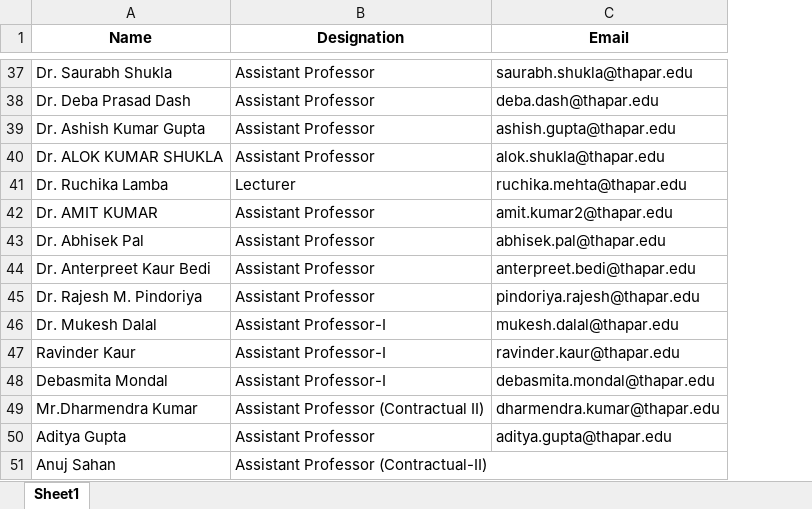
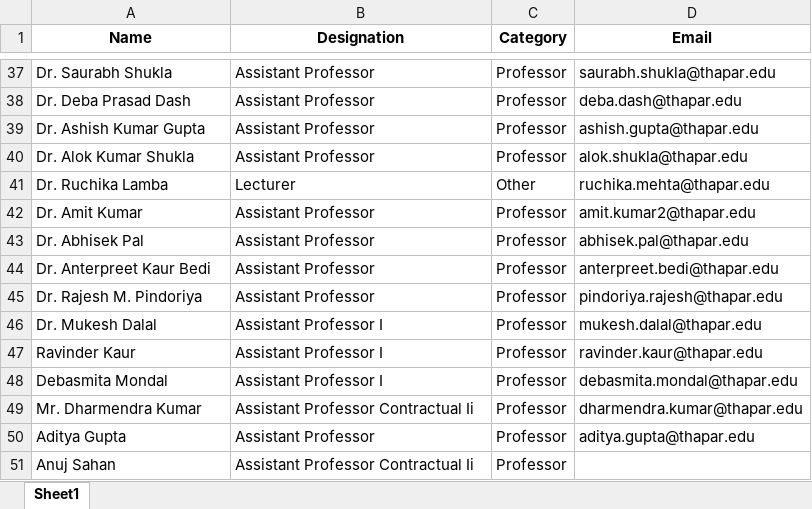
Before and after one commit to TusharxSingh/ThaparFacultyScraper, an Excel workbook: faculty_data.xlsx, sheet Sheet1, drawn as a sheet; only a part is shown, gaps mark what is left out; values as stored, in another font and other column widths than the file's, no borders; the diff covers the shown part only; the diff names each change by its address in the sheet, - before the commit and + after, or states it on an @@ line.

```diff
--- a/faculty_data.xlsx (sheet Sheet1)
+++ b/faculty_data.xlsx (sheet Sheet1)
+column C (Category), rows 37-51: Professor | Professor | Professor | Professor | Other | Professor | Professor | Professor | Professor | Professor | Professor | Professor | Professor | Professor | Professor
-A40 (Name): Dr. ALOK KUMAR SHUKLA
+A40 (Name): Dr. Alok Kumar Shukla
-A42 (Name): Dr. AMIT KUMAR
+A42 (Name): Dr. Amit Kumar
-B46:B48 (Designation): Assistant Professor-I
+B46:B48 (Designation): Assistant Professor I
-A49 (Name): Mr.Dharmendra Kumar
+A49 (Name): Mr. Dharmendra Kumar
-B49 (Designation): Assistant Professor (Contractual II)
+B49 (Designation): Assistant Professor Contractual Ii
-B51 (Designation): Assistant Professor (Contractual-II)
+B51 (Designation): Assistant Professor Contractual Ii
```
Also changed, not shown: 7 edited cells elsewhere in this sheet, 1 other file.
